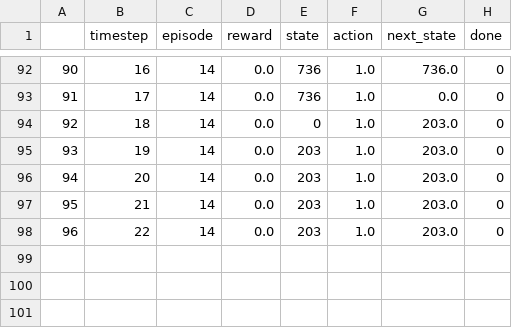
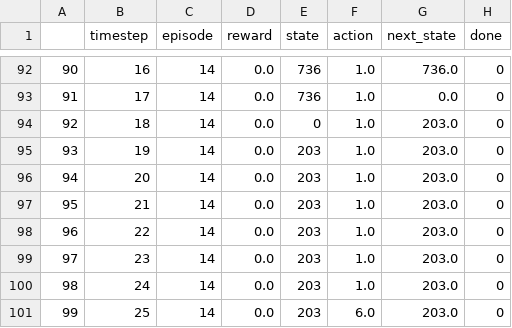
Before and after one commit to Rahul-D-George/FedAIC1.0, a CSV file: TabularAIC1/Preprocessing/df_collapsed_terminals.csv, drawn as a sheet; only a part is shown, gaps mark what is left out.

Commit message:
fix: dataset now has all states

```diff
--- a/TabularAIC1/Preprocessing/df_collapsed_terminals.csv
+++ b/TabularAIC1/Preprocessing/df_collapsed_terminals.csv
@@ -98 +98,4 @@
 96,22,14,0.0,203,1.0,203.0,0
+97,23,14,0.0,203,1.0,203.0,0
+98,24,14,0.0,203,1.0,203.0,0
+99,25,14,0.0,203,6.0,203.0,0
```
Also changed, not shown: 3 other files.
